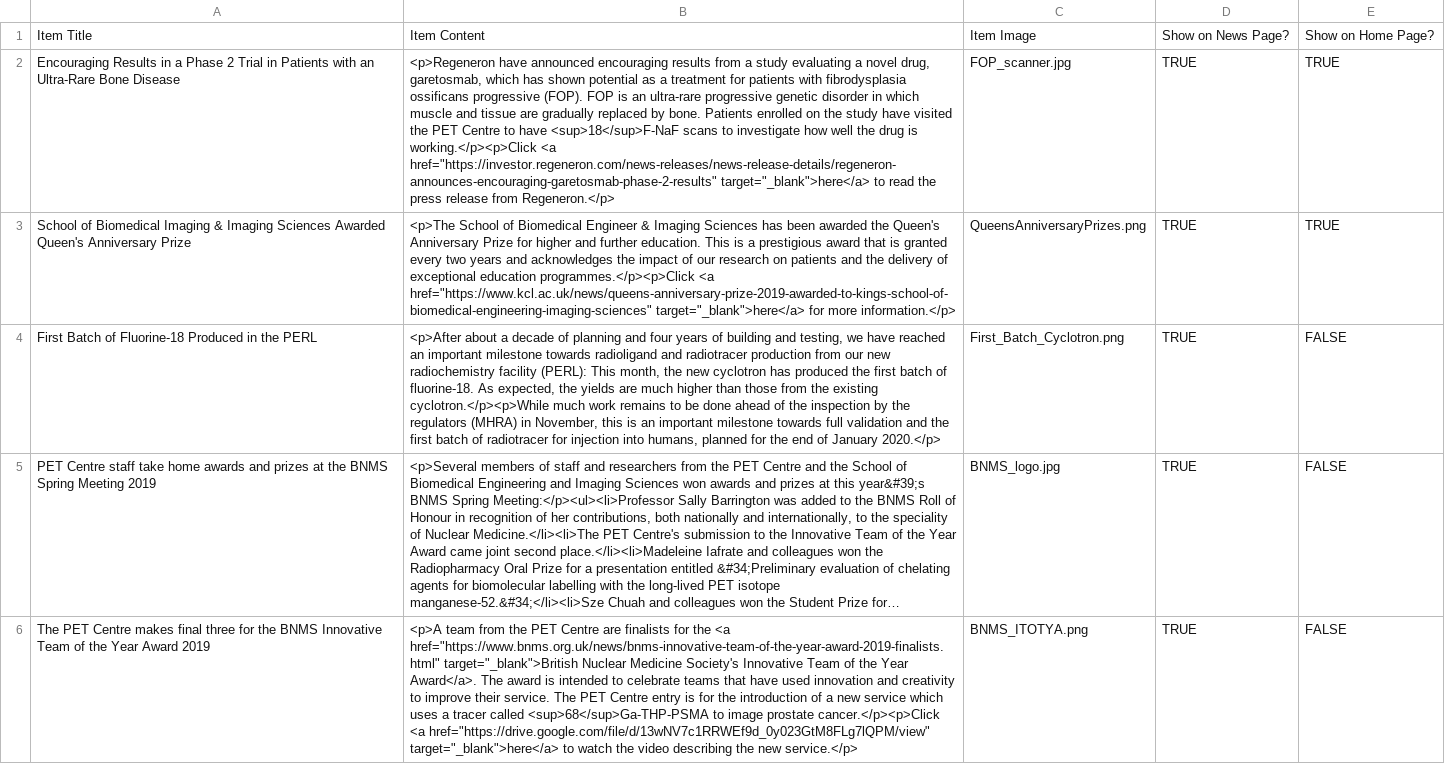
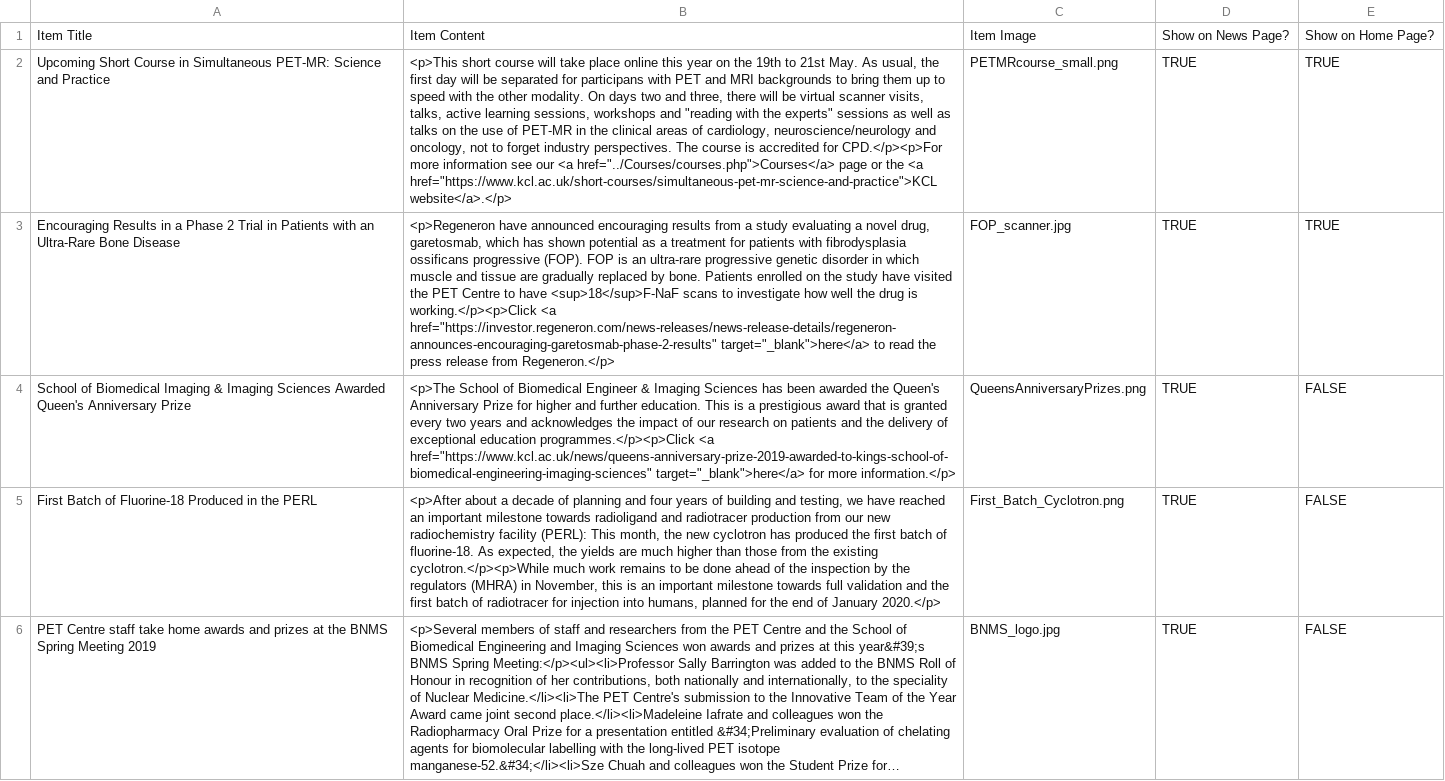
Before and after one commit to sarahmaygould/PETCentre, a CSV file: News/news_items.csv, drawn as a sheet; only a part is shown; the shorter side is filled out with more unchanged rows; long unchanged cells end in …; addresses are those after the commit; the diff names each change by its address in the sheet, - before the commit and + after, or states it on an @@ line.

Commit message:
Commented out QSI statement awaiting PP approval, added PET-MR course news item.

```diff
--- a/News/news_items.csv
+++ b/News/news_items.csv
+row 2: Upcoming Short Course in Simultaneous PET-MR: Science and Practice | <p>This short course will take place online this year on the 19th to 21st May. As usual, the first day will be separated for participans with PET and MRI backgrounds to bring them up to speed with the other modality. On days two and three, there will be virtual scanner visits, talks, active learning sessions, workshops and "reading with the experts" sessions as well as talks on the use of PET-MR in the clinical areas of cardiology, neuroscience/neurology and oncology, not to forget industry perspectives. The course is accredited for CPD.</p><p>For more information see our <a href="../Courses/courses.php">Courses</a> page or the <a href="https://www.kcl.ac.uk/short-courses/simultaneous-pet-mr-science-and-practice">KCL website</a>.</p> | PETMRcourse_small.png | TRUE | TRUE
-E4: TRUE
+E4: FALSE
```
Also changed, not shown: 2 other files.
